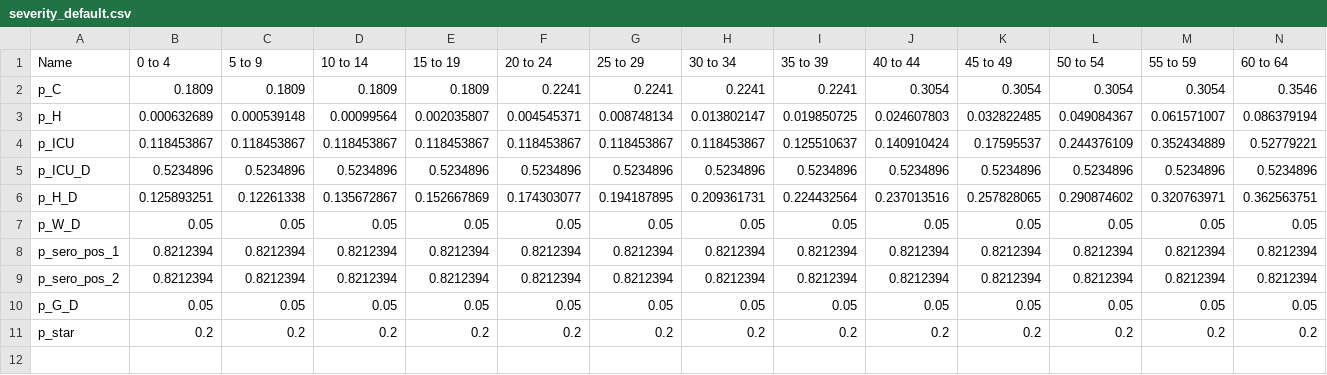
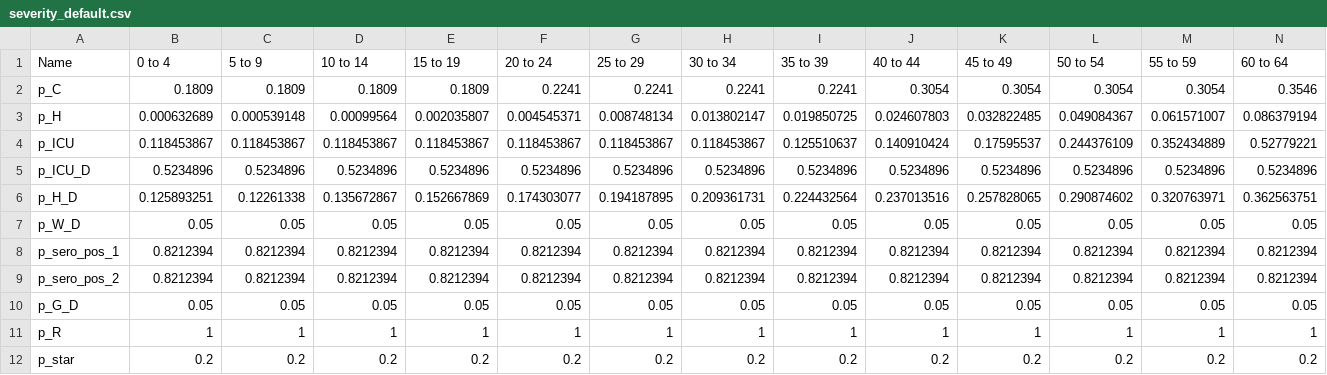
Before and after one commit to mrc-ide/sircovid, a CSV file: inst/extdata/severity_default.csv, drawn as a sheet; only a part is shown; rows hold the shown columns only; the diff names each change by its address in the sheet, - before the commit and + after, or states it on an @@ line.

Commit message:
convert p_infection_immunity into p_R, in line with other severity parameters

```diff
--- a/inst/extdata/severity_default.csv
+++ b/inst/extdata/severity_default.csv
+row 11: p_R | 1 | 1 | 1 | 1 | 1 | 1 | 1 | 1 | 1 | 1 | 1 | 1 | 1
```
Also changed, not shown: 6 other files.
